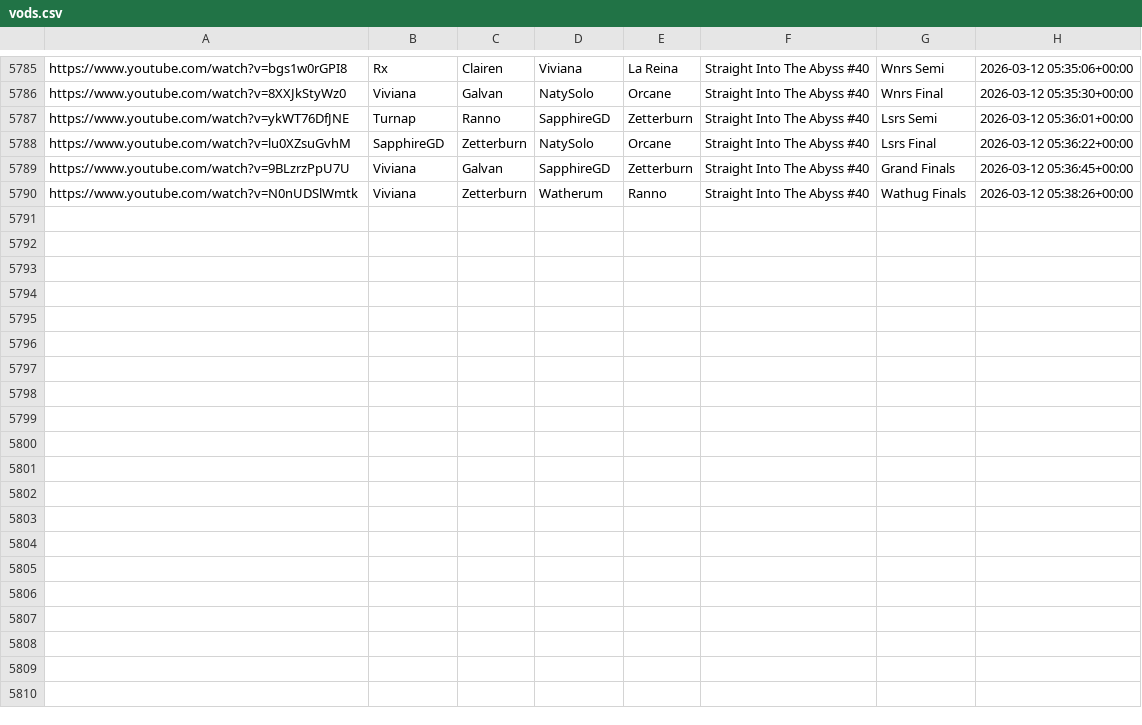
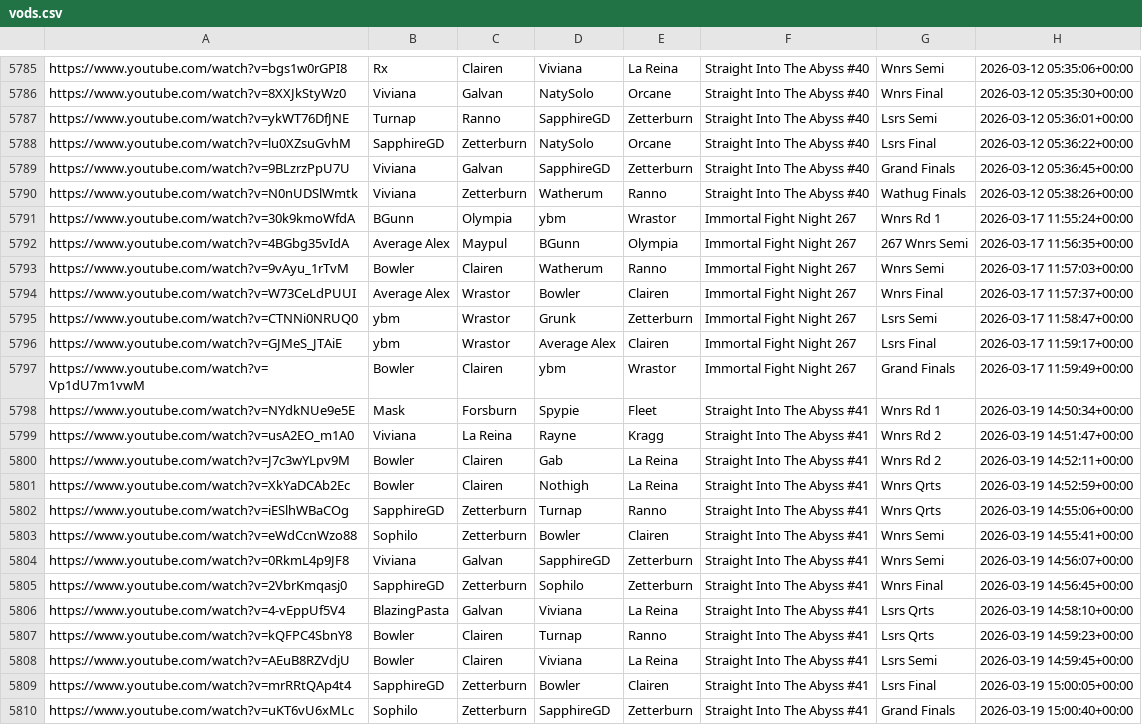
Before and after one commit to akbiggs/vods2, a CSV file: data/vods.csv, drawn as a sheet; only a part is shown, gaps mark what is left out; the diff names each change by its address in the sheet, - before the commit and + after, or states it on an @@ line.

```diff
--- a/data/vods.csv
+++ b/data/vods.csv
+row 5791: https://www.youtube.com/watch?v=30k9kmoWfdA | BGunn | Olympia | ybm | Wrastor | Immortal Fight Night 267 | Wnrs Rd 1 | 2026-03-17 11:55:24+00:00
+row 5792: https://www.youtube.com/watch?v=4BGbg35vIdA | Average Alex | Maypul | BGunn | Olympia | Immortal Fight Night 267 | 267 Wnrs Semi | 2026-03-17 11:56:35+00:00
+row 5793: https://www.youtube.com/watch?v=9vAyu_1rTvM | Bowler | Clairen | Watherum | Ranno | Immortal Fight Night 267 | Wnrs Semi | 2026-03-17 11:57:03+00:00
+row 5794: https://www.youtube.com/watch?v=W73CeLdPUUI | Average Alex | Wrastor | Bowler | Clairen | Immortal Fight Night 267 | Wnrs Final | 2026-03-17 11:57:37+00:00
+row 5795: https://www.youtube.com/watch?v=CTNNi0NRUQ0 | ybm | Wrastor | Grunk | Zetterburn | Immortal Fight Night 267 | Lsrs Semi | 2026-03-17 11:58:47+00:00
+row 5796: https://www.youtube.com/watch?v=GJMeS_JTAiE | ybm | Wrastor | Average Alex | Clairen | Immortal Fight Night 267 | Lsrs Final | 2026-03-17 11:59:17+00:00
+row 5797: https://www.youtube.com/watch?v=Vp1dU7m1vwM | Bowler | Clairen | ybm | Wrastor | Immortal Fight Night 267 | Grand Finals | 2026-03-17 11:59:49+00:00
+row 5798: https://www.youtube.com/watch?v=NYdkNUe9e5E | Mask | Forsburn | Spypie | Fleet | Straight Into The Abyss #41 | Wnrs Rd 1 | 2026-03-19 14:50:34+00:00
+row 5799: https://www.youtube.com/watch?v=usA2EO_m1A0 | Viviana | La Reina | Rayne | Kragg | Straight Into The Abyss #41 | Wnrs Rd 2 | 2026-03-19 14:51:47+00:00
+row 5800: https://www.youtube.com/watch?v=J7c3wYLpv9M | Bowler | Clairen | Gab | La Reina | Straight Into The Abyss #41 | Wnrs Rd 2 | 2026-03-19 14:52:11+00:00
+row 5801: https://www.youtube.com/watch?v=XkYaDCAb2Ec | Bowler | Clairen | Nothigh | La Reina | Straight Into The Abyss #41 | Wnrs Qrts | 2026-03-19 14:52:59+00:00
+row 5802: https://www.youtube.com/watch?v=iESlhWBaCOg | SapphireGD | Zetterburn | Turnap | Ranno | Straight Into The Abyss #41 | Wnrs Qrts | 2026-03-19 14:55:06+00:00
+row 5803: https://www.youtube.com/watch?v=eWdCcnWzo88 | Sophilo | Zetterburn | Bowler | Clairen | Straight Into The Abyss #41 | Wnrs Semi | 2026-03-19 14:55:41+00:00
+row 5804: https://www.youtube.com/watch?v=0RkmL4p9JF8 | Viviana | Galvan | SapphireGD | Zetterburn | Straight Into The Abyss #41 | Wnrs Semi | 2026-03-19 14:56:07+00:00
+row 5805: https://www.youtube.com/watch?v=2VbrKmqasj0 | SapphireGD | Zetterburn | Sophilo | Zetterburn | Straight Into The Abyss #41 | Wnrs Final | 2026-03-19 14:56:45+00:00
+row 5806: https://www.youtube.com/watch?v=4-vEppUf5V4 | BlazingPasta | Galvan | Viviana | La Reina | Straight Into The Abyss #41 | Lsrs Qrts | 2026-03-19 14:58:10+00:00
+row 5807: https://www.youtube.com/watch?v=kQFPC4SbnY8 | Bowler | Clairen | Turnap | Ranno | Straight Into The Abyss #41 | Lsrs Qrts | 2026-03-19 14:59:23+00:00
+row 5808: https://www.youtube.com/watch?v=AEuB8RZVdjU | Bowler | Clairen | Viviana | La Reina | Straight Into The Abyss #41 | Lsrs Semi | 2026-03-19 14:59:45+00:00
+row 5809: https://www.youtube.com/watch?v=mrRRtQAp4t4 | SapphireGD | Zetterburn | Bowler | Clairen | Straight Into The Abyss #41 | Lsrs Final | 2026-03-19 15:00:05+00:00
+row 5810: https://www.youtube.com/watch?v=uKT6vU6xMLc | Sophilo | Zetterburn | SapphireGD | Zetterburn | Straight Into The Abyss #41 | Grand Finals | 2026-03-19 15:00:40+00:00
```
Also changed, not shown: 1 other file.
